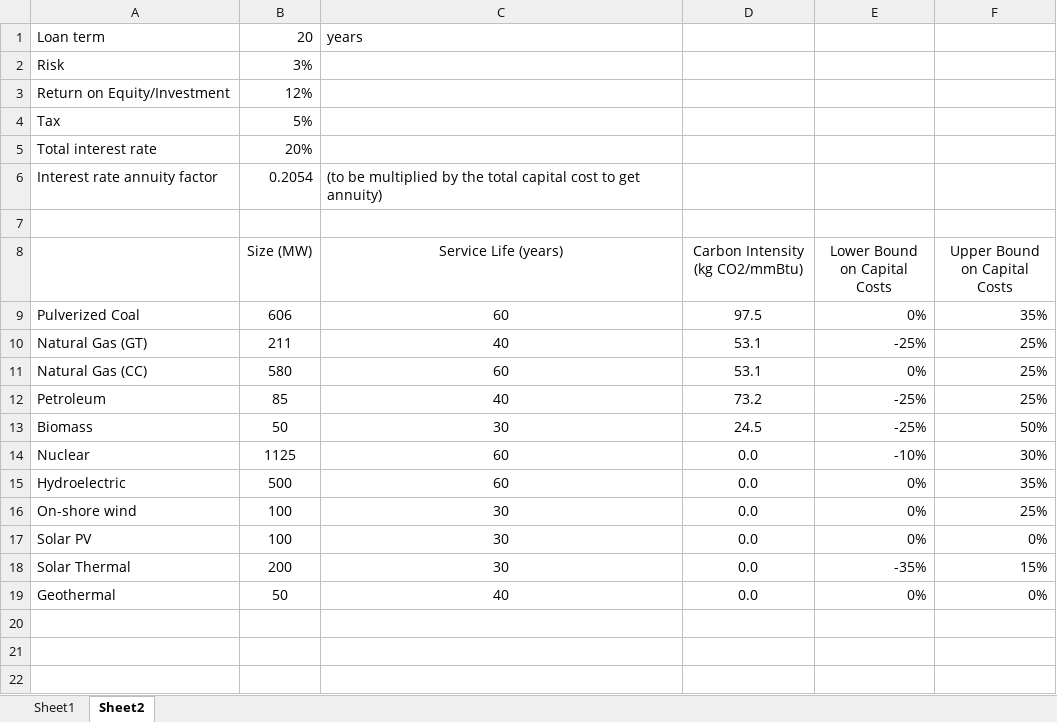
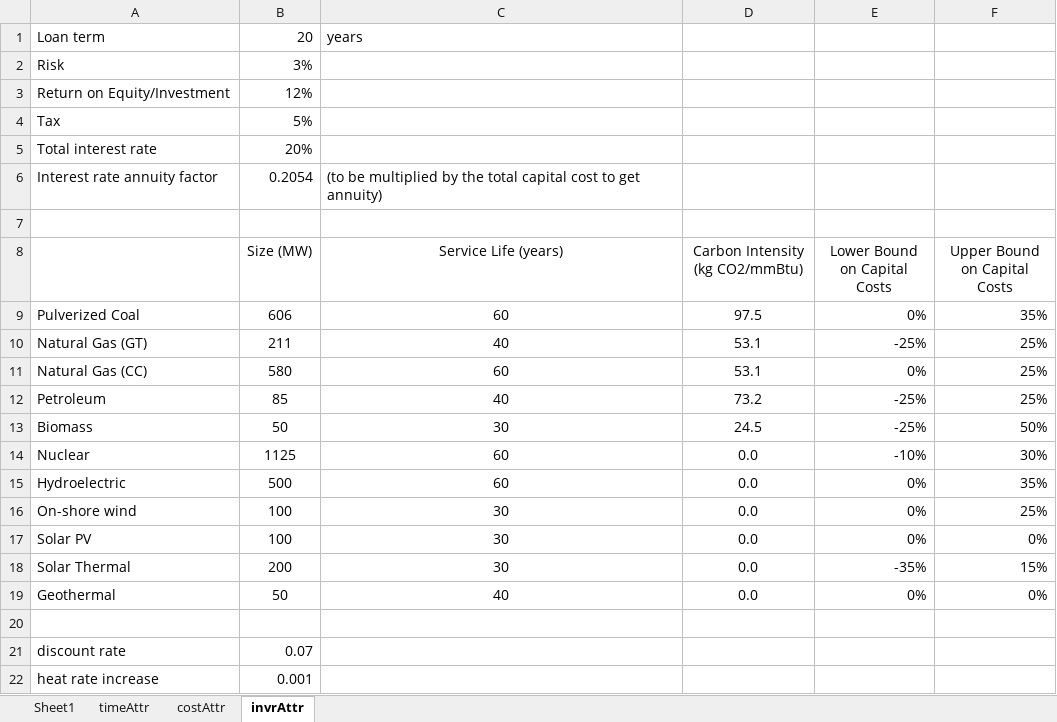
Before and after one commit to dthierry/dre4m, an Excel workbook: data/cap_mw.xlsx, sheet invrAttr, drawn as a sheet; values as stored, in another font and other column widths than the file's, no borders; the diff names each change by its address in the sheet, - before the commit and + after, or states it on an @@ line.

```diff
--- a/data/cap_mw.xlsx (sheet invrAttr)
+++ b/data/cap_mw.xlsx (sheet invrAttr)
-sheet tab: Sheet2
+sheet tab: invrAttr
+sheet tab: timeAttr
+sheet tab: costAttr
+row 20: (empty)
+row 21: discount rate | 0.07
+row 22: heat rate increase | 0.001
```
Also changed, not shown: 5 other files.
